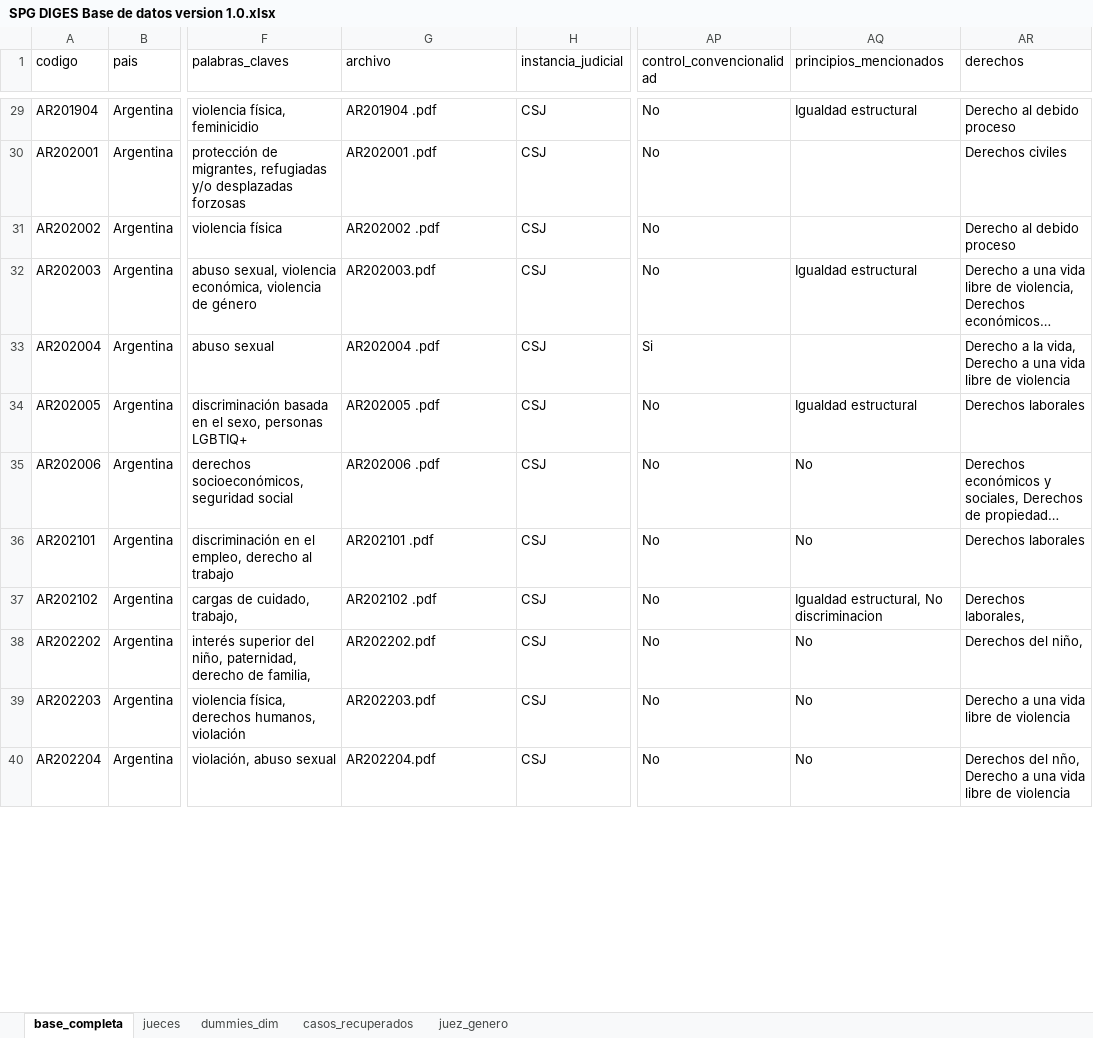
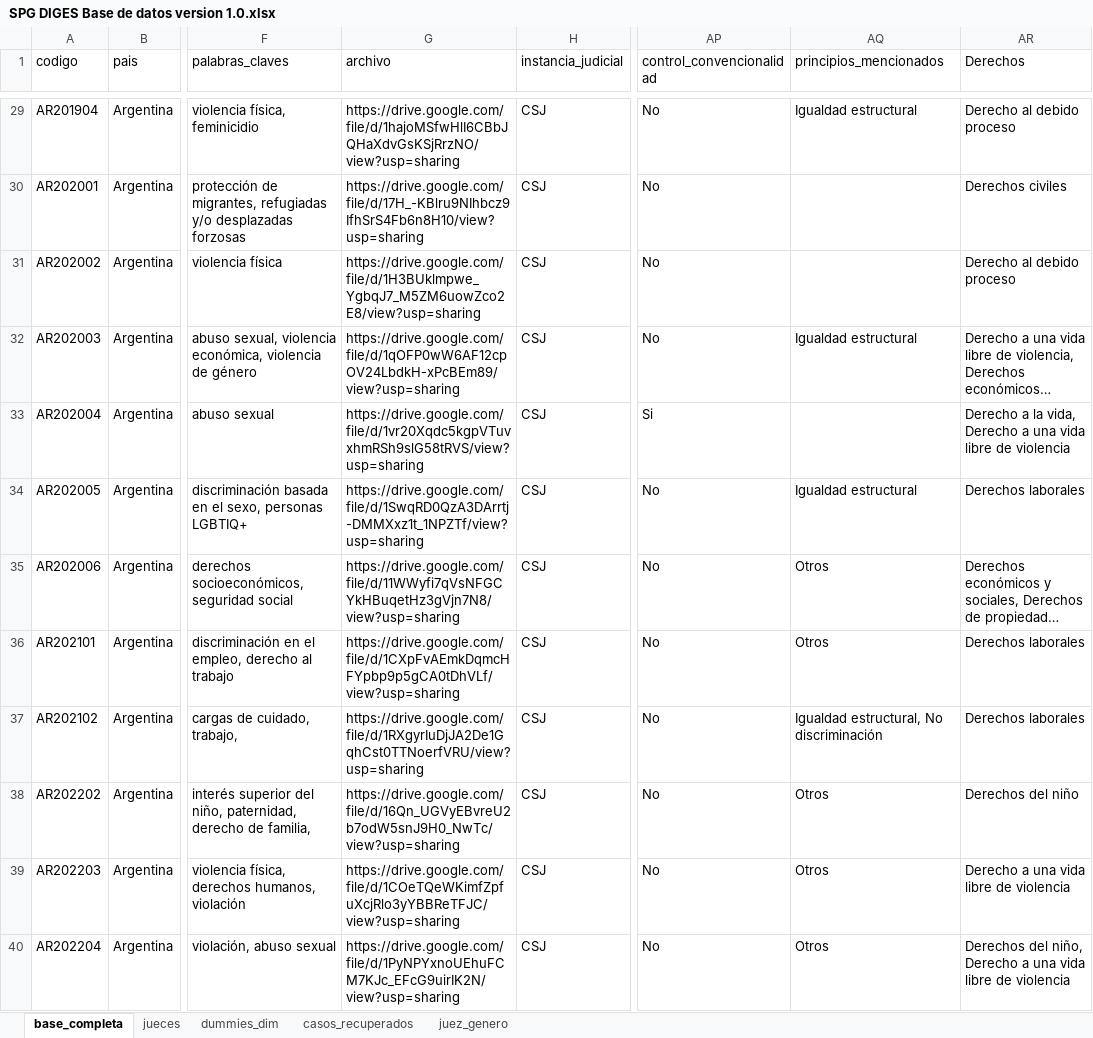
Before and after one commit to utdt-colab/spg-diges, an Excel workbook: downloads/SPG DIGES Base de datos version 1.0.xlsx, sheet base_completa, drawn as a sheet; only a part is shown, gaps mark what is left out; long unchanged cells end in …; values as stored, in another font and other column widths than the file's, no cell formats; charts and pictures not drawn; the diff covers the shown part only; the diff names each change by its address in the sheet, - before the commit and + after, or states it on an @@ line.

Commit message:
actualizo archivo base

```diff
--- a/downloads/SPG DIGES Base de datos version 1.0.xlsx (sheet base_completa)
+++ b/downloads/SPG DIGES Base de datos version 1.0.xlsx (sheet base_completa)
-AR1: derechos
+AR1: Derechos
-G29 (archivo): AR201904 .pdf
+G29 (archivo): https://drive.google.com/file/d/1hajoMSfwHlI6CBbJQHaXdvGsKSjRrzNO/view?usp=sharing
-G30 (archivo): AR202001 .pdf
+G30 (archivo): https://drive.google.com/file/d/17H_-KBlru9NIhbcz9IfhSrS4Fb6n8H10/view?usp=sharing
-G31 (archivo): AR202002 .pdf
+G31 (archivo): https://drive.google.com/file/d/1H3BUklmpwe_YgbqJ7_M5ZM6uowZco2E8/view?usp=sharing
-G32 (archivo): AR202003.pdf
+G32 (archivo): https://drive.google.com/file/d/1qOFP0wW6AF12cpOV24LbdkH-xPcBEm89/view?usp=sharing
-G33 (archivo): AR202004 .pdf
+G33 (archivo): https://drive.google.com/file/d/1vr20Xqdc5kgpVTuvxhmRSh9slG58tRVS/view?usp=sharing
-G34 (archivo): AR202005 .pdf
+G34 (archivo): https://drive.google.com/file/d/1SwqRD0QzA3DArrtj-DMMXxz1t_1NPZTf/view?usp=sharing
-G35 (archivo): AR202006 .pdf
+G35 (archivo): https://drive.google.com/file/d/11WWyfi7qVsNFGCYkHBuqetHz3gVjn7N8/view?usp=sharing
-AQ35:AQ36 (principios_mencionados): No
+AQ35:AQ36 (principios_mencionados): Otros
-G36 (archivo): AR202101 .pdf
+G36 (archivo): https://drive.google.com/file/d/1CXpFvAEmkDqmcHFYpbp9p5gCA0tDhVLf/view?usp=sharing
-G37 (archivo): AR202102 .pdf
+G37 (archivo): https://drive.google.com/file/d/1RXgyrIuDjJA2De1GqhCst0TTNoerfVRU/view?usp=sharing
-AQ37 (principios_mencionados): Igualdad estructural, No discriminacion
+AQ37 (principios_mencionados): Igualdad estructural, No discriminación
-AR37 (Derechos): Derechos laborales,
+AR37 (Derechos): Derechos laborales
-G38 (archivo): AR202202.pdf
+G38 (archivo): https://drive.google.com/file/d/16Qn_UGVyEBvreU2b7odW5snJ9H0_NwTc/view?usp=sharing
-AQ38:AQ40 (principios_mencionados): No
+AQ38:AQ40 (principios_mencionados): Otros
-AR38 (Derechos): Derechos del niño,
+AR38 (Derechos): Derechos del niño
-G39 (archivo): AR202203.pdf
+G39 (archivo): https://drive.google.com/file/d/1COeTQeWKimfZpfuXcjRlo3yYBBReTFJC/view?usp=sharing
-G40 (archivo): AR202204.pdf
+G40 (archivo): https://drive.google.com/file/d/1PyNPYxnoUEhuFCM7KJc_EFcG9uirIK2N/view?usp=sharing
-AR40 (Derechos): Derechos del nño, Derecho a…
+AR40 (Derechos): Derechos del niño, Derecho a…
```
Also changed, not shown: 3 added rows, 3 removed rows and 1481 edited cells elsewhere in this sheet, cell formats, charts or pictures.
